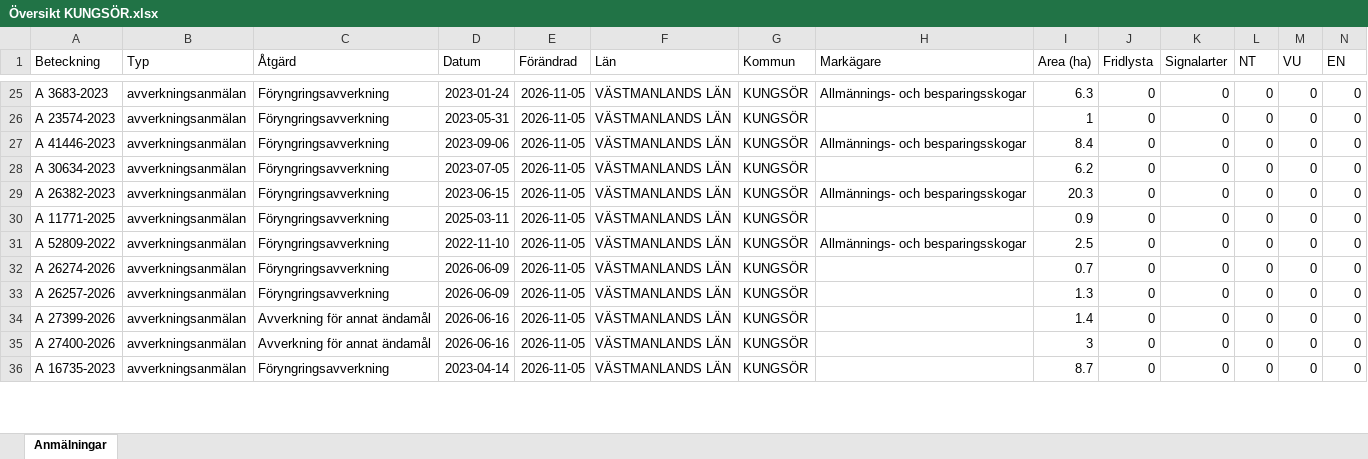
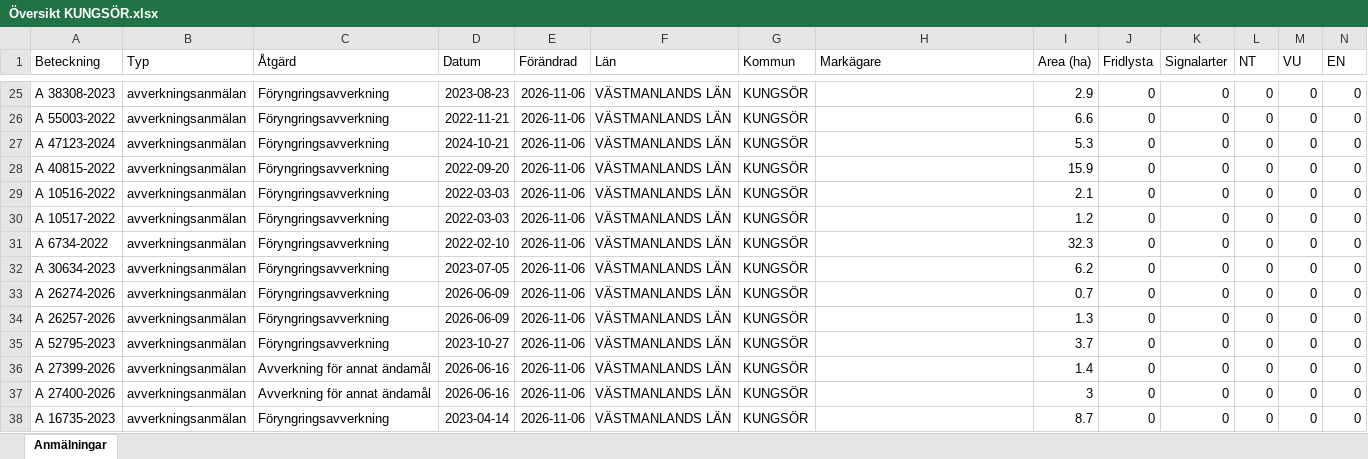
Before and after one commit to klasma/Logging_1960, an Excel workbook: Översikt KUNGSÖR.xlsx, sheet Anmälningar, drawn as a sheet; only a part is shown, gaps mark what is left out; values as stored, in another font and other column widths than the file's, no borders; addresses are those after the commit; rows hold the shown columns only; the diff covers the shown part only; the diff names each change by its address in the sheet, - before the commit and + after, or states it on an @@ line.

```diff
--- a/Översikt KUNGSÖR.xlsx (sheet Anmälningar)
+++ b/Översikt KUNGSÖR.xlsx (sheet Anmälningar)
-A25 (Beteckning): A 3683-2023
+A25 (Beteckning): A 38308-2023
-D25 (Datum): 2023-01-24
+D25 (Datum): 2023-08-23
-E25:E31 (Förändrad): 2026-11-05
+E25:E31 (Förändrad): 2026-11-06
-H25 (Markägare): Allmännings- och besparingsskogar
+H25 (Markägare): (empty)
-I25 (Area (ha)): 6.3
+I25 (Area (ha)): 2.9
-A26 (Beteckning): A 23574-2023
+A26 (Beteckning): A 55003-2022
-D26 (Datum): 2023-05-31
+D26 (Datum): 2022-11-21
-I26 (Area (ha)): 1
+I26 (Area (ha)): 6.6
-A27 (Beteckning): A 41446-2023
+A27 (Beteckning): A 47123-2024
-D27 (Datum): 2023-09-06
+D27 (Datum): 2024-10-21
-H27 (Markägare): Allmännings- och besparingsskogar
+H27 (Markägare): (empty)
-I27 (Area (ha)): 8.4
+I27 (Area (ha)): 5.3
-A28 (Beteckning): A 30634-2023
+A28 (Beteckning): A 40815-2022
-D28 (Datum): 2023-07-05
+D28 (Datum): 2022-09-20
-I28 (Area (ha)): 6.2
+I28 (Area (ha)): 15.9
-A29 (Beteckning): A 26382-2023
+A29 (Beteckning): A 10516-2022
-D29 (Datum): 2023-06-15
+D29 (Datum): 2022-03-03
-H29 (Markägare): Allmännings- och besparingsskogar
+H29 (Markägare): (empty)
-I29 (Area (ha)): 20.3
+I29 (Area (ha)): 2.1
-A30 (Beteckning): A 11771-2025
+A30 (Beteckning): A 10517-2022
-D30 (Datum): 2025-03-11
+D30 (Datum): 2022-03-03
-I30 (Area (ha)): 0.9
+I30 (Area (ha)): 1.2
-A31 (Beteckning): A 52809-2022
+A31 (Beteckning): A 6734-2022
-D31 (Datum): 2022-11-10
+D31 (Datum): 2022-02-10
-H31 (Markägare): Allmännings- och besparingsskogar
+H31 (Markägare): (empty)
-I31 (Area (ha)): 2.5
+I31 (Area (ha)): 32.3
+row 32: A 30634-2023 | avverkningsanmälan | Föryngringsavverkning | 2023-07-05 | 2026-11-06 | VÄSTMANLANDS LÄN | KUNGSÖR |  | 6.2 | 0 | 0 | 0 | 0 | 0
-E33:E34 (Förändrad): 2026-11-05
+E33:E34 (Förändrad): 2026-11-06
+row 35: A 52795-2023 | avverkningsanmälan | Föryngringsavverkning | 2023-10-27 | 2026-11-06 | VÄSTMANLANDS LÄN | KUNGSÖR |  | 3.7 | 0 | 0 | 0 | 0 | 0
-E36:E38 (Förändrad): 2026-11-05
+E36:E38 (Förändrad): 2026-11-06
```
Also changed, not shown: 6 added rows, 8 removed rows and 105 edited cells elsewhere in this sheet, artfynd/A 2850-2026 artfynd.xlsx, artfynd/A 37056-2026 artfynd.xlsx, 50 other files.
